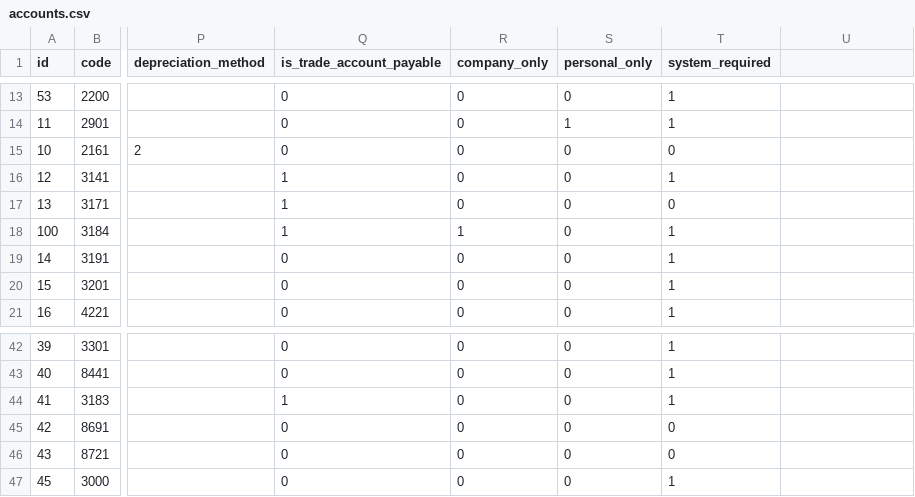
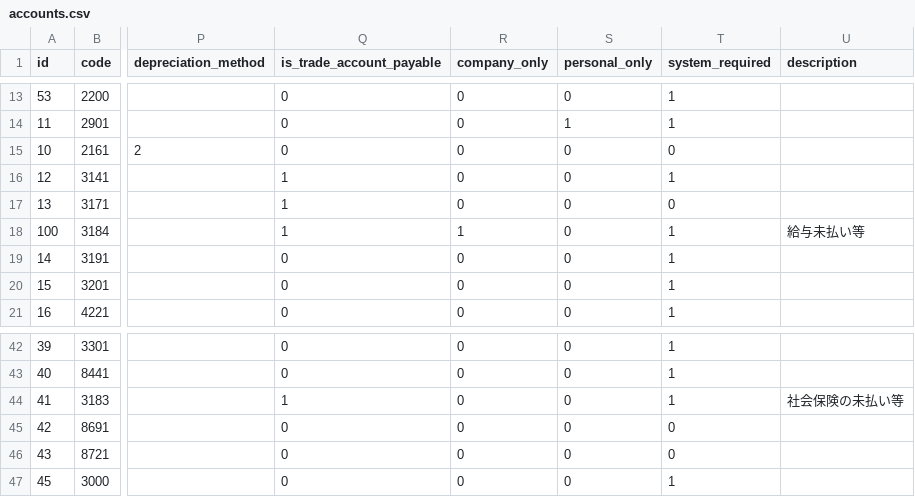
Before and after one commit to hybitz/hyacc, a CSV file: config/first_boot/accounts.csv, drawn as a sheet; only a part is shown, gaps mark what is left out; the diff names each change by its address in the sheet, - before the commit and + after, or states it on an @@ line.

Commit message:
refactor

```diff
--- a/config/first_boot/accounts.csv
+++ b/config/first_boot/accounts.csv
-U1: (empty)
+U1: description
-U18 (description): (empty)
+U18 (description): 給与未払い等
-U44 (description): (empty)
+U44 (description): 社会保険の未払い等
```
